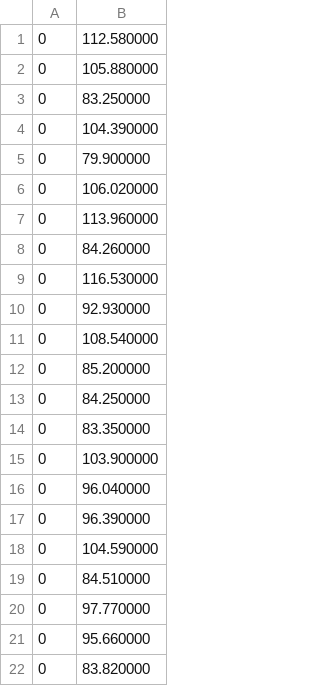
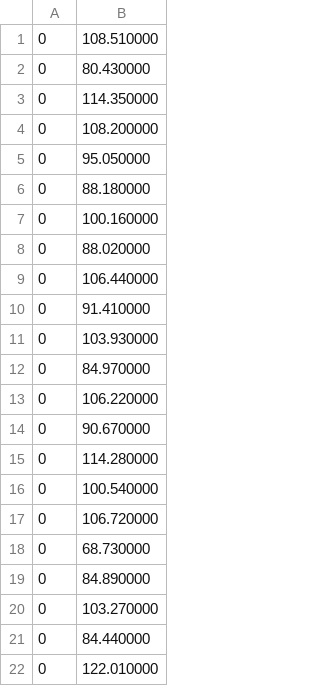
Before and after one commit to Inko23/CalDistanc, a CSV file: data.csv, drawn as a sheet.

```diff
--- a/data.csv
+++ b/data.csv
@@ -1,22 +1,22 @@
-0,112.580000
-0,105.880000
-0,83.250000
-0,104.390000
-0,79.900000
-0,106.020000
-0,113.960000
-0,84.260000
-0,116.530000
-0,92.930000
-0,108.540000
-0,85.200000
-0,84.250000
-0,83.350000
-0,103.900000
-0,96.040000
-0,96.390000
-0,104.590000
-0,84.510000
-0,97.770000
-0,95.660000
-0,83.820000
+0,108.510000
+0,80.430000
+0,114.350000
+0,108.200000
+0,95.050000
+0,88.180000
+0,100.160000
+0,88.020000
+0,106.440000
+0,91.410000
+0,103.930000
+0,84.970000
+0,106.220000
+0,90.670000
+0,114.280000
+0,100.540000
+0,106.720000
+0,68.730000
+0,84.890000
+0,103.270000
+0,84.440000
+0,122.010000
```
Also changed, not shown: 2 other files.
